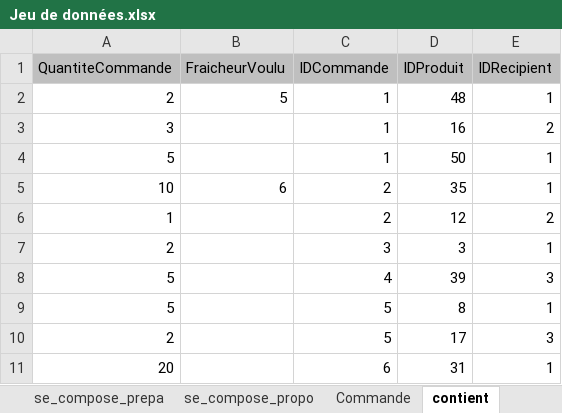
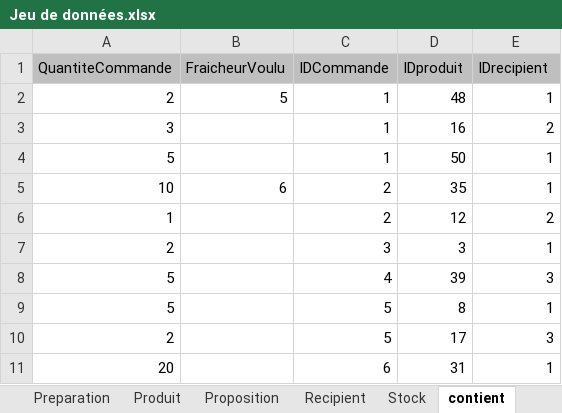
Before and after one commit to petergiromagny/GiselleMagicArts, an Excel workbook: Jeu de données.xlsx, sheet contient, drawn as a sheet; values as stored, in another font and other column widths than the file's, no borders; the diff names each change by its address in the sheet, - before the commit and + after, or states it on an @@ line.

```diff
--- a/Jeu de données.xlsx (sheet contient)
+++ b/Jeu de données.xlsx (sheet contient)
-D1: IDProduit
+D1: IDproduit
-E1: IDRecipient
+E1: IDrecipient
```
Also changed, not shown: sheet Stock, sheet Proposition, sheet Personne, sheet Fournisseur, sheet Recipient, sheet Commande, 3 more sheets, other sheet tabs.
